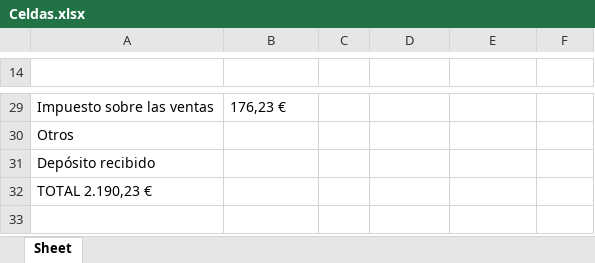
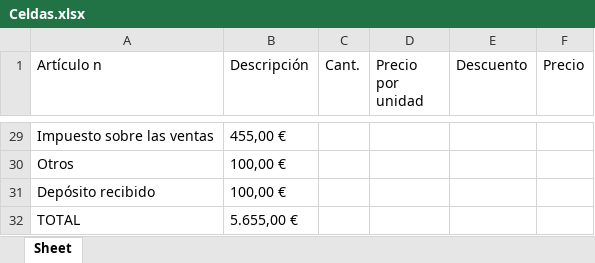
Before and after one commit to BrianMenchaca/lector-tabla-en-pdf, an Excel workbook: Celdas.xlsx, sheet Sheet, drawn as a sheet; only a part is shown, gaps mark what is left out; values as stored, in another font and other column widths than the file's, no borders; removed rows and columns are numbered as before the commit, all else as after; the diff covers the shown part only; the diff names each change by its address in the sheet, - before the commit and + after, or states it on an @@ line.

```diff
--- a/Celdas.xlsx (sheet Sheet)
+++ b/Celdas.xlsx (sheet Sheet)
-row 1: (empty)
+row 1: Artículo n | Descripción | Cant. | Precio por unidad | Descuento | Precio
-B29 (Descripción): 176,23 €
+B29 (Descripción): 455,00 €
-B30:B31 (Descripción): (empty)
+B30:B31 (Descripción): 100,00 €
-row 32: TOTAL 2.190,23 €
+row 32: TOTAL | 5.655,00 €
```
Also changed, not shown: 15 added rows, 15 removed rows and 47 edited cells elsewhere in this sheet, 1 other file.
